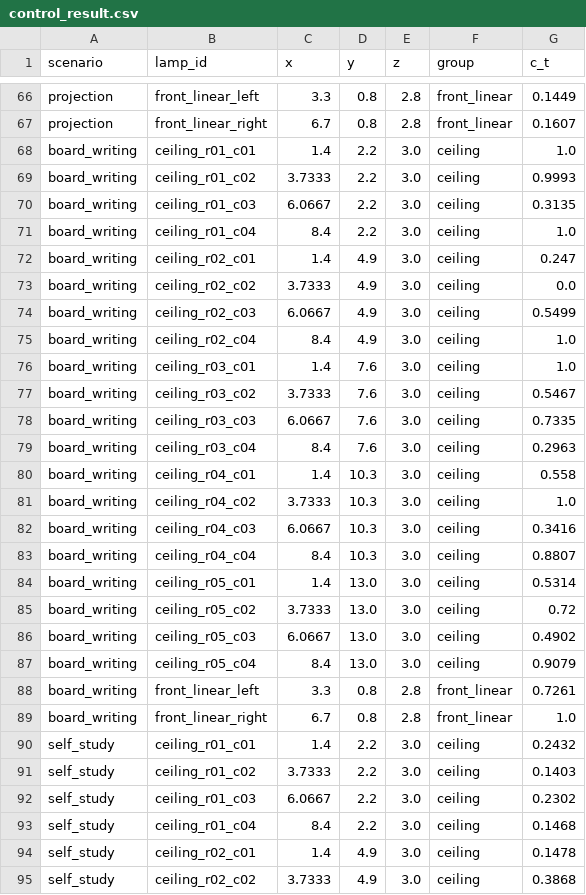
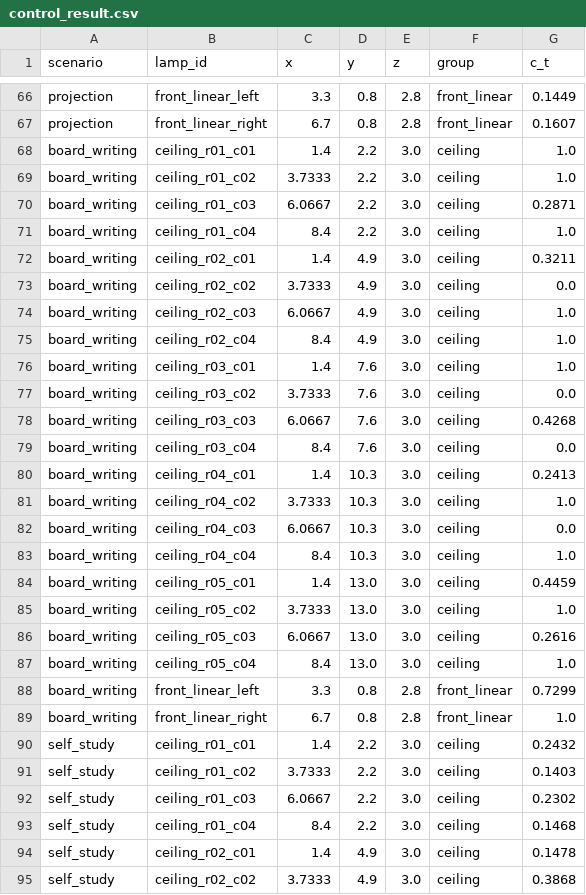
Before and after one commit to Lumos-exe/green-classroom-lighting-demo, a CSV file: outputs/paper_method_demo/control_result.csv, drawn as a sheet; only a part is shown, gaps mark what is left out; the diff covers the shown part only.

```diff
--- a/outputs/paper_method_demo/control_result.csv
+++ b/outputs/paper_method_demo/control_result.csv
@@ -68,22 +68,22 @@ projection,front_linear_right,6.7,0.8,2.8,front_linear,0.1607
 board_writing,ceiling_r01_c01,1.4,2.2,3.0,ceiling,1.0
-board_writing,ceiling_r01_c02,3.7333,2.2,3.0,ceiling,0.9993
-board_writing,ceiling_r01_c03,6.0667,2.2,3.0,ceiling,0.3135
+board_writing,ceiling_r01_c02,3.7333,2.2,3.0,ceiling,1.0
+board_writing,ceiling_r01_c03,6.0667,2.2,3.0,ceiling,0.2871
 board_writing,ceiling_r01_c04,8.4,2.2,3.0,ceiling,1.0
-board_writing,ceiling_r02_c01,1.4,4.9,3.0,ceiling,0.247
+board_writing,ceiling_r02_c01,1.4,4.9,3.0,ceiling,0.3211
 board_writing,ceiling_r02_c02,3.7333,4.9,3.0,ceiling,0.0
-board_writing,ceiling_r02_c03,6.0667,4.9,3.0,ceiling,0.5499
+board_writing,ceiling_r02_c03,6.0667,4.9,3.0,ceiling,1.0
 board_writing,ceiling_r02_c04,8.4,4.9,3.0,ceiling,1.0
 board_writing,ceiling_r03_c01,1.4,7.6,3.0,ceiling,1.0
-board_writing,ceiling_r03_c02,3.7333,7.6,3.0,ceiling,0.5467
-board_writing,ceiling_r03_c03,6.0667,7.6,3.0,ceiling,0.7335
-board_writing,ceiling_r03_c04,8.4,7.6,3.0,ceiling,0.2963
-board_writing,ceiling_r04_c01,1.4,10.3,3.0,ceiling,0.558
+board_writing,ceiling_r03_c02,3.7333,7.6,3.0,ceiling,0.0
+board_writing,ceiling_r03_c03,6.0667,7.6,3.0,ceiling,0.4268
+board_writing,ceiling_r03_c04,8.4,7.6,3.0,ceiling,0.0
+board_writing,ceiling_r04_c01,1.4,10.3,3.0,ceiling,0.2413
 board_writing,ceiling_r04_c02,3.7333,10.3,3.0,ceiling,1.0
-board_writing,ceiling_r04_c03,6.0667,10.3,3.0,ceiling,0.3416
-board_writing,ceiling_r04_c04,8.4,10.3,3.0,ceiling,0.8807
-board_writing,ceiling_r05_c01,1.4,13.0,3.0,ceiling,0.5314
-board_writing,ceiling_r05_c02,3.7333,13.0,3.0,ceiling,0.72
-board_writing,ceiling_r05_c03,6.0667,13.0,3.0,ceiling,0.4902
-board_writing,ceiling_r05_c04,8.4,13.0,3.0,ceiling,0.9079
-board_writing,front_linear_left,3.3,0.8,2.8,front_linear,0.7261
+board_writing,ceiling_r04_c03,6.0667,10.3,3.0,ceiling,0.0
+board_writing,ceiling_r04_c04,8.4,10.3,3.0,ceiling,1.0
+board_writing,ceiling_r05_c01,1.4,13.0,3.0,ceiling,0.4459
+board_writing,ceiling_r05_c02,3.7333,13.0,3.0,ceiling,1.0
+board_writing,ceiling_r05_c03,6.0667,13.0,3.0,ceiling,0.2616
+board_writing,ceiling_r05_c04,8.4,13.0,3.0,ceiling,1.0
+board_writing,front_linear_left,3.3,0.8,2.8,front_linear,0.7299
 board_writing,front_linear_right,6.7,0.8,2.8,front_linear,1.0
```
Also changed, not shown: 19 edited cells elsewhere in this file, outputs/paper_method_demo/target_demand.csv, 21 other files.
